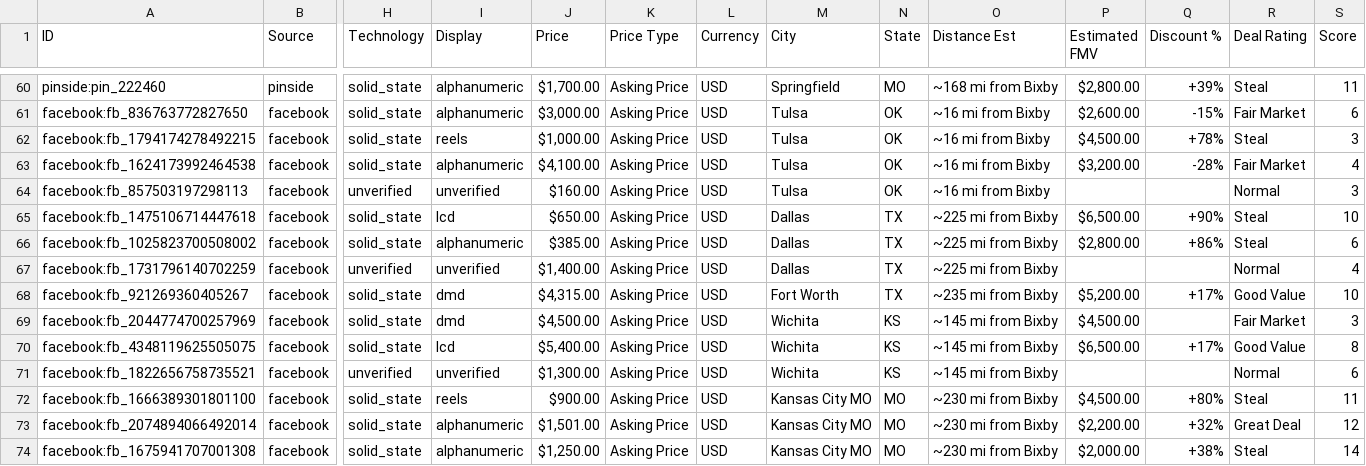
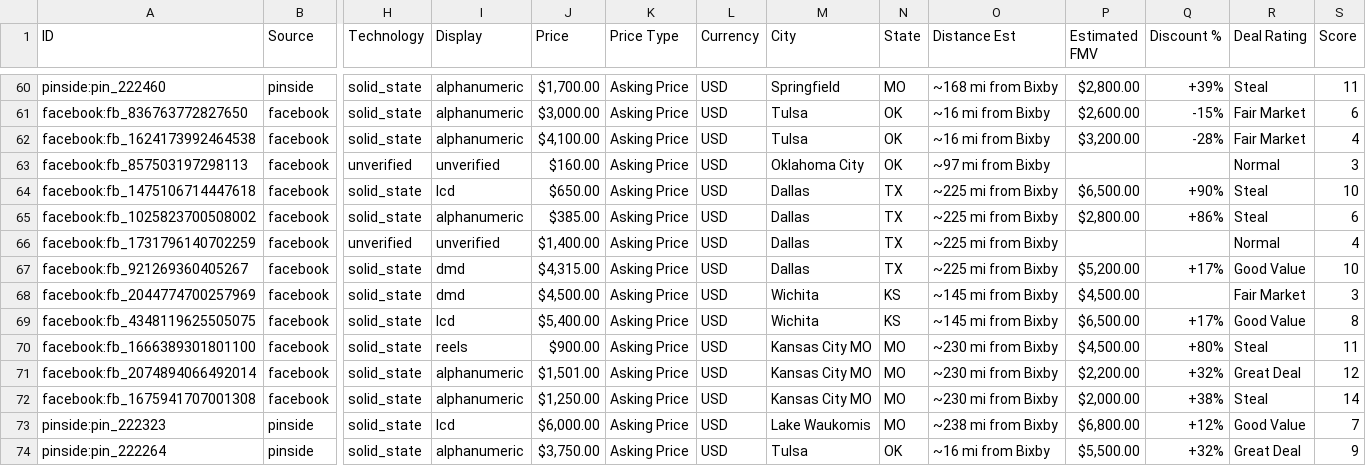
Before and after one commit to farmerboy772/farmerboy772.github.io, a CSV file: pinball_listings.csv, drawn as a sheet; only a part is shown, gaps mark what is left out; the shorter side is filled out with more unchanged rows; removed rows and columns are numbered as before the commit, all else as after; rows hold the shown columns only; the diff names each change by its address in the sheet, - before the commit and + after, or states it on an @@ line.

Commit message:
Update pinball listings: 2026-11-06 09:47 CDT

```diff
--- a/pinball_listings.csv
+++ b/pinball_listings.csv
-row 62: facebook:fb_1794174278492215 | facebook | solid_state | reels | $1,000.00 | Asking Price | USD | Tulsa | OK | ~16 mi from Bixby | $4,500.00 | +78% | Steal | 3
-M63 (City): Tulsa
+M63 (City): Oklahoma City
-O63 (Distance Est): ~16 mi from Bixby
+O63 (Distance Est): ~97 mi from Bixby
-M67 (City): Fort Worth
+M67 (City): Dallas
-O67 (Distance Est): ~235 mi from Bixby
+O67 (Distance Est): ~225 mi from Bixby
-row 71: facebook:fb_1822656758735521 | facebook | unverified | unverified | $1,300.00 | Asking Price | USD | Wichita | KS | ~145 mi from Bixby |  |  | Normal | 6
```
Also changed, not shown: 7 other files.
